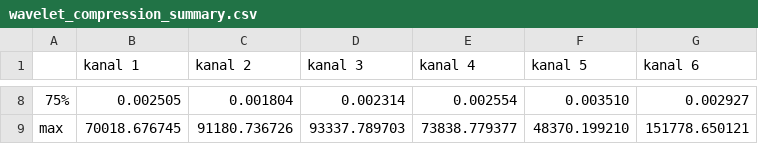
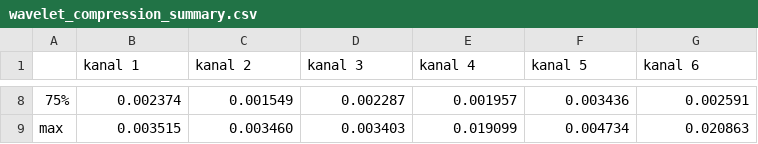
Before and after one commit to tomaszjonak/msc-thesis, a CSV file: implementacja/compression_analysis/wavelet_compression_summary.csv, drawn as a sheet; only a part is shown, gaps mark what is left out; the diff covers the shown part only; the diff names each change by its address in the sheet, - before the commit and + after, or states it on an @@ line.

```diff
--- a/implementacja/compression_analysis/wavelet_compression_summary.csv
+++ b/implementacja/compression_analysis/wavelet_compression_summary.csv
-B8 (kanal 1): 0.002505
+B8 (kanal 1): 0.002374
-C8 (kanal 2): 0.001804
+C8 (kanal 2): 0.001549
-D8 (kanal 3): 0.002314
+D8 (kanal 3): 0.002287
-E8 (kanal 4): 0.002554
+E8 (kanal 4): 0.001957
-F8 (kanal 5): 0.003510
+F8 (kanal 5): 0.003436
-G8 (kanal 6): 0.002927
+G8 (kanal 6): 0.002591
-B9 (kanal 1): 70018.676745
+B9 (kanal 1): 0.003515
-C9 (kanal 2): 91180.736726
+C9 (kanal 2): 0.003460
-D9 (kanal 3): 93337.789703
+D9 (kanal 3): 0.003403
-E9 (kanal 4): 73838.779377
+E9 (kanal 4): 0.019099
-F9 (kanal 5): 48370.199210
+F9 (kanal 5): 0.004734
-G9 (kanal 6): 151778.650121
+G9 (kanal 6): 0.020863
```
Also changed, not shown: 30 edited cells elsewhere in this file, implementacja/compression_analysis/lvm_compression_summary.csv, 5 other files.
